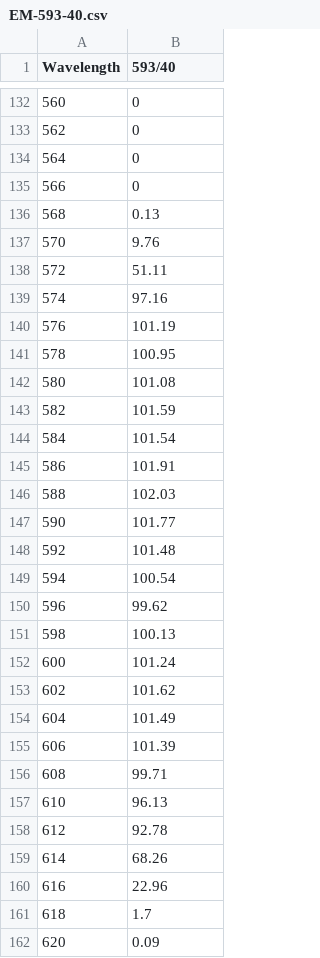
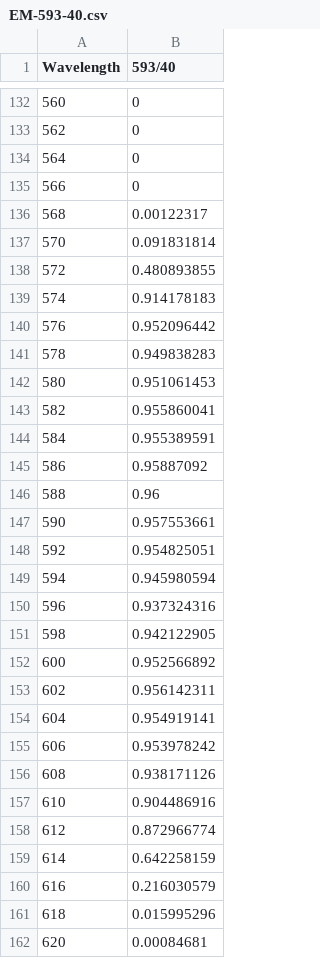
Before and after one commit to MicronOxford/SpekCheck, a CSV file: filters/EM-593-40.csv, drawn as a sheet; only a part is shown, gaps mark what is left out; the diff covers the shown part only.

```diff
--- a/filters/EM-593-40.csv
+++ b/filters/EM-593-40.csv
@@ -135,28 +135,28 @@ Wavelength,593/40
 566,0
-568,0.13
-570,9.76
-572,51.11
-574,97.16
-576,101.19
-578,100.95
-580,101.08
-582,101.59
-584,101.54
-586,101.91
-588,102.03
-590,101.77
-592,101.48
-594,100.54
-596,99.62
-598,100.13
-600,101.24
-602,101.62
-604,101.49
-606,101.39
-608,99.71
-610,96.13
-612,92.78
-614,68.26
-616,22.96
-618,1.7
-620,0.09
+568,0.00122317
+570,0.091831814
+572,0.480893855
+574,0.914178183
+576,0.952096442
+578,0.949838283
+580,0.951061453
+582,0.955860041
+584,0.955389591
+586,0.95887092
+588,0.96
+590,0.957553661
+592,0.954825051
+594,0.945980594
+596,0.937324316
+598,0.942122905
+600,0.952566892
+602,0.956142311
+604,0.954919141
+606,0.953978242
+608,0.938171126
+610,0.904486916
+612,0.872966774
+614,0.642258159
+616,0.216030579
+618,0.015995296
+620,0.00084681
```
Also changed, not shown: 37 edited cells elsewhere in this file, filters/EM540-80x.csv, filters/EM605-lp.csv.
